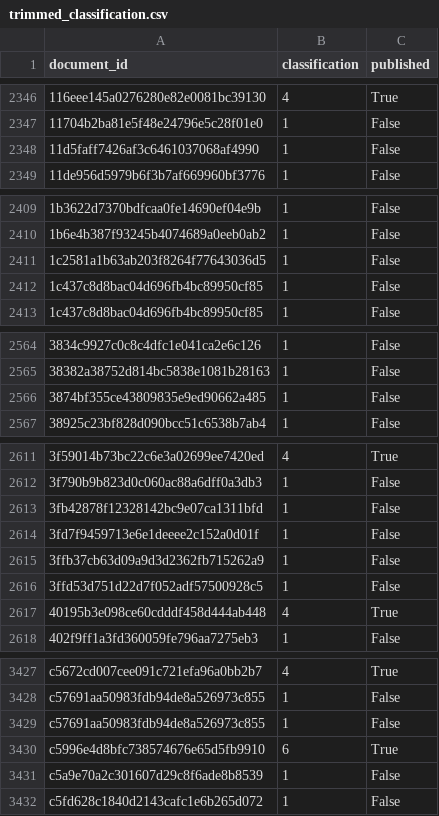
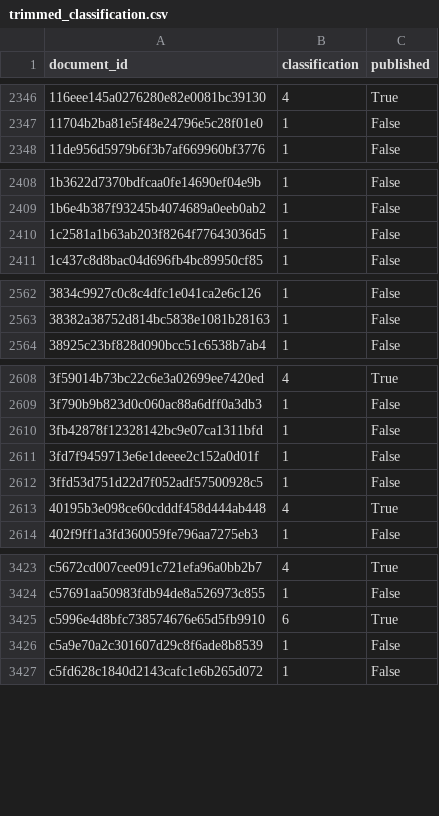
Before and after one commit to Odrec/deep_doc_class, a CSV file: data/trimmed_classification.csv, drawn as a sheet; only a part is shown, gaps mark what is left out; the diff covers the shown part only; the diff names each change by its address in the sheet, - before the commit and + after, or states it on an @@ line.

```diff
--- a/data/trimmed_classification.csv
+++ b/data/trimmed_classification.csv
-row 2348: 11d5faff7426af3c6461037068af4990 | 1 | False
-row 2412: 1c437c8d8bac04d696fb4bc89950cf85 | 1 | False
-row 2566: 3874bf355ce43809835e9ed90662a485 | 1 | False
-row 2615: 3ffb37cb63d09a9d3d2362fb715262a9 | 1 | False
-row 3429: c57691aa50983fdb94de8a526973c855 | 1 | False
```
Also changed, not shown: 3 removed rows elsewhere in this file, 33 other files.
